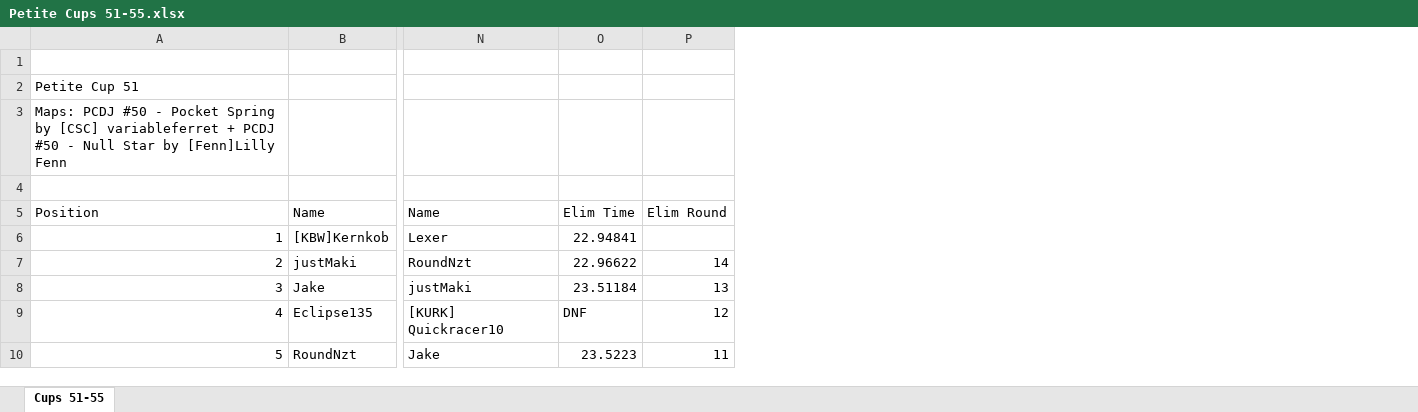
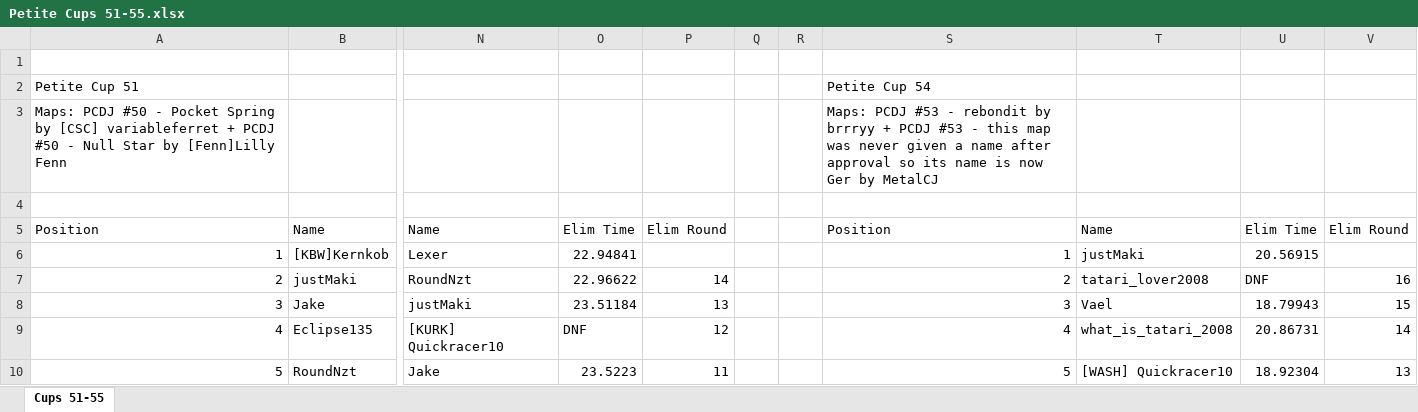
Before and after one commit to Aizpunr/PCDJ-Rankings, an Excel workbook: Petite Cups 51-55.xlsx, sheet Cups 51-55, drawn as a sheet; only a part is shown, gaps mark what is left out; values as stored, in another font and other column widths than the file's, no borders; the diff names each change by its address in the sheet, - before the commit and + after, or states it on an @@ line.

Commit message:
Petite Cup 54 (S4 Round 4): justMaki wins, first cup from the submit page
- PCDJ #53, 34 players, submitted by aizpun and processed by the poller.
- Aliases: B_ES and B_es are Vael, what_is_tatari_2008 is ZOMAN. The
  pre-cup snapshot was rebuilt with them so the arrows compare like for like.
- Poller: publish detection reads origin/master (this repo's branch).
- Tests: the guard and replay tests follow the latest cup instead of
  assuming Cup 53.

```diff
--- a/Petite Cups 51-55.xlsx (sheet Cups 51-55)
+++ b/Petite Cups 51-55.xlsx (sheet Cups 51-55)
+column Q, empty
+column R, empty
+column S, rows 2-10: Petite Cup 54 | Maps: PCDJ #53 - rebondit by brrryy + PCDJ #53 - this map was never given a name after approval so its name is now Ger by MetalCJ |  | Position | 1 | 2 | 3 | 4 | 5
+column T, rows 5-10: Name | justMaki | tatari_lover2008 | Vael | what_is_tatari_2008 | [WASH] Quickracer10
+column U, rows 5-10: Elim Time | 20.56915 | DNF | 18.79943 | 20.86731 | 18.92304
+column V, rows 5-10: Elim Round |  | 16 | 15 | 14 | 13
```
Also changed, not shown: 8 other files.
